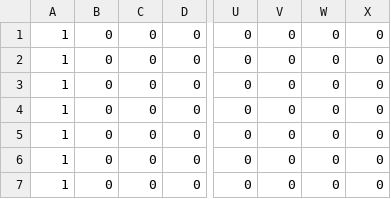
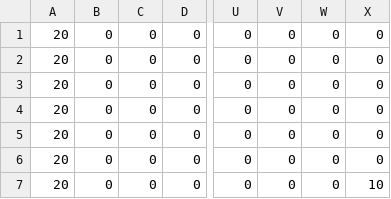
Before and after one commit to onozawakazutoshi/TD2_03_2, a CSV file: NoviceResources/MAP/Map_01.csv, drawn as a sheet; only a part is shown, gaps mark what is left out; the diff names each change by its address in the sheet, - before the commit and + after, or states it on an @@ line.

```diff
--- a/NoviceResources/MAP/Map_01.csv
+++ b/NoviceResources/MAP/Map_01.csv
-A1:A7: 1
+A1:A7: 20
-X7: 0
+X7: 10
```
Also changed, not shown: NoviceResources/MAP/Map_02.csv.
